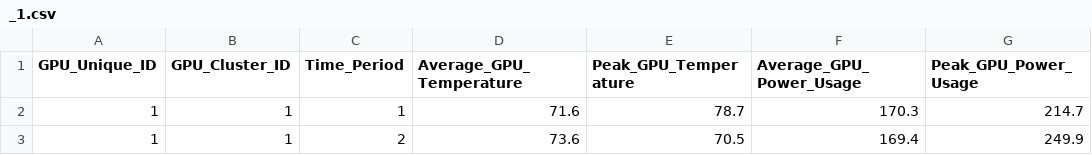
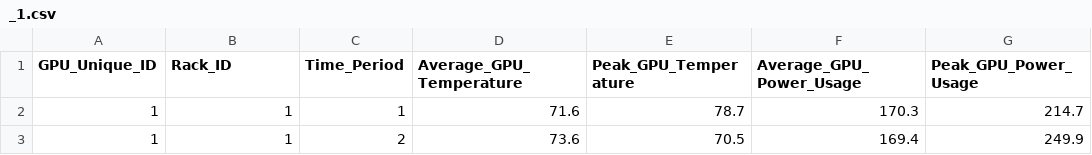
Before and after one commit to DanielCarlson2/Hackthethon, a CSV file: Datacenter datasets/_1.csv (was example_dataset/_1.csv), drawn as a sheet; only a part is shown; the diff names each change by its address in the sheet, - before the commit and + after, or states it on an @@ line.

Commit message:
Refactor app.R to replace GPU_Cluster_ID with Rack_ID for consistency in data handling. Enhanced error handling in plot generation and added checks for valid time periods. Removed unused dataset file _1.csv.

```diff
--- a/example_dataset/_1.csv
+++ b/Datacenter datasets/_1.csv
-B1: GPU_Cluster_ID
+B1: Rack_ID
```
Also changed, not shown: 2 other files.
